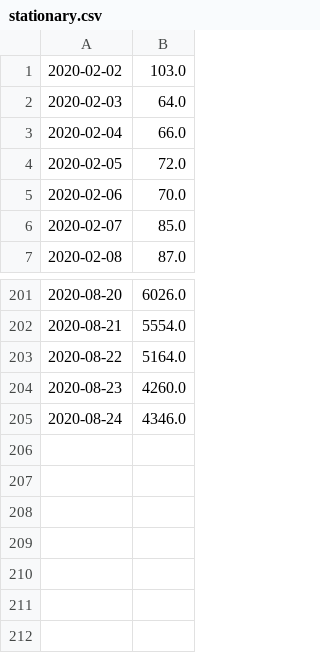
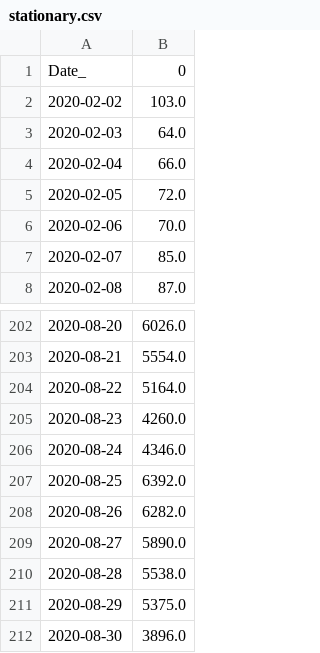
Before and after one commit to LindsayMoir/covid, a CSV file: data/stationary.csv, drawn as a sheet; only a part is shown, gaps mark what is left out.

Commit message:
data: Updated Aug 30 2020

```diff
--- a/data/stationary.csv
+++ b/data/stationary.csv
@@ -1 +1,2 @@
+Date_,0
 2020-02-02,103.0
@@ -205 +206,7 @@
 2020-08-24,4346.0
+2020-08-25,6392.0
+2020-08-26,6282.0
+2020-08-27,5890.0
+2020-08-28,5538.0
+2020-08-29,5375.0
+2020-08-30,3896.0
```
Also changed, not shown: 37 other files.
